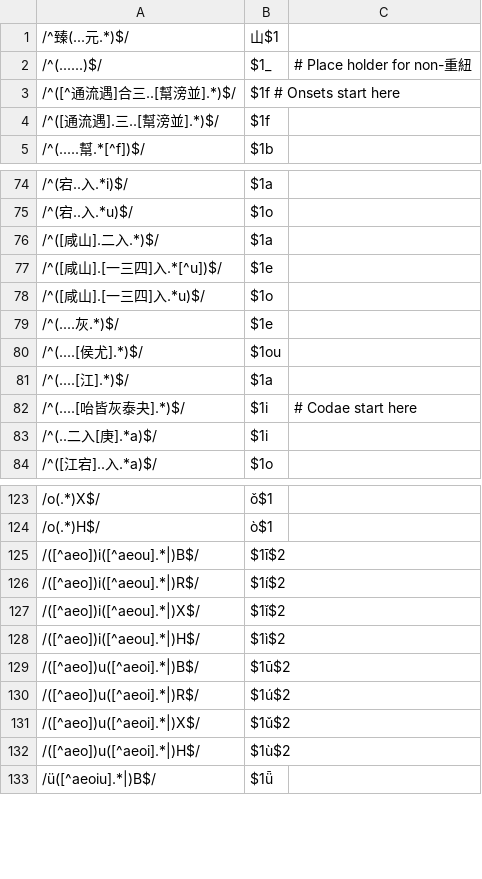
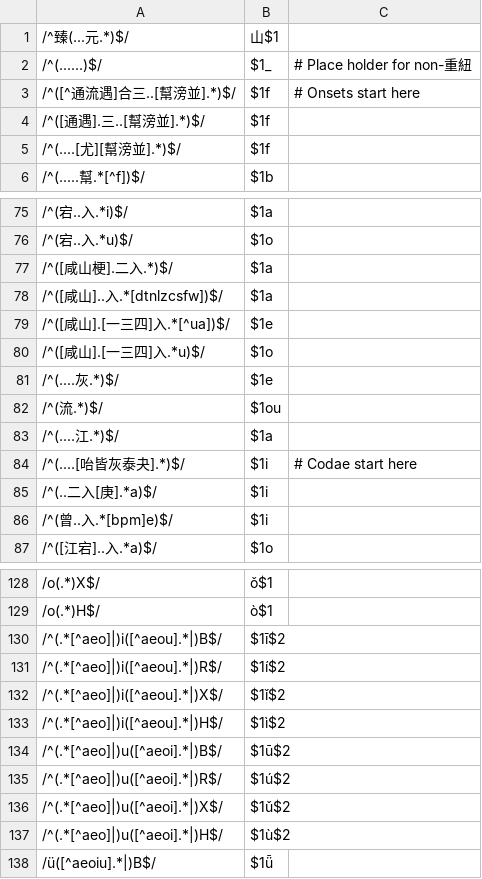
Before and after one commit to hhliow/mandarin, a TSV file: hhliow/canonicalToPinyin.tsv, drawn as a sheet; only a part is shown, gaps mark what is left out; the diff covers the shown part only.

```diff
--- a/hhliow/canonicalToPinyin.tsv
+++ b/hhliow/canonicalToPinyin.tsv
@@ -2,4 +2,5 @@
 /^(......)$/	$1_	# Place holder for non-重紐
-/^([^通流遇]合三..[幫滂並].*)$/	$1f # Onsets start here
-/^([通流遇].三..[幫滂並].*)$/	$1f
+/^([^通流遇]合三..[幫滂並].*)$/	$1f	# Onsets start here
+/^([通遇].三..[幫滂並].*)$/	$1f
+/^(....[尤][幫滂並].*)$/	$1f
 /^(.....幫.*[^f])$/	$1b
@@ -75,10 +76,12 @@
 /^(宕..入.*u)$/	$1o
-/^([咸山].二入.*)$/	$1a
-/^([咸山].[一三四]入.*[^u])$/	$1e
+/^([咸山梗].二入.*)$/	$1a
+/^([咸山]..入.*[dtnlzcsfw])$/	$1a
+/^([咸山].[一三四]入.*[^ua])$/	$1e
 /^([咸山].[一三四]入.*u)$/	$1o
 /^(....灰.*)$/	$1e
-/^(....[侯尤].*)$/	$1ou
-/^(....[江].*)$/	$1a
+/^(流.*)$/	$1ou
+/^(....江.*)$/	$1a
 /^(....[咍皆灰泰夬].*)$/	$1i	# Codae start here
 /^(..二入[庚].*a)$/	$1i
+/^(曾..入.*[bpm]e)$/	$1i
 /^([江宕]..入.*a)$/	$1o
@@ -124,10 +129,10 @@
 /o(.*)H$/	ò$1
-/([^aeo])i([^aeou].*|)B$/	$1ī$2
-/([^aeo])i([^aeou].*|)R$/	$1í$2
-/([^aeo])i([^aeou].*|)X$/	$1ǐ$2
-/([^aeo])i([^aeou].*|)H$/	$1ì$2
-/([^aeo])u([^aeoi].*|)B$/	$1ū$2
-/([^aeo])u([^aeoi].*|)R$/	$1ú$2
-/([^aeo])u([^aeoi].*|)X$/	$1ǔ$2
-/([^aeo])u([^aeoi].*|)H$/	$1ù$2
+/^(.*[^aeo]|)i([^aeou].*|)B$/	$1ī$2
+/^(.*[^aeo]|)i([^aeou].*|)R$/	$1í$2
+/^(.*[^aeo]|)i([^aeou].*|)X$/	$1ǐ$2
+/^(.*[^aeo]|)i([^aeou].*|)H$/	$1ì$2
+/^(.*[^aeo]|)u([^aeoi].*|)B$/	$1ū$2
+/^(.*[^aeo]|)u([^aeoi].*|)R$/	$1ú$2
+/^(.*[^aeo]|)u([^aeoi].*|)X$/	$1ǔ$2
+/^(.*[^aeo]|)u([^aeoi].*|)H$/	$1ù$2
 /ü([^aeoiu].*|)B$/	$1ǖ
```
Also changed, not shown: 5 added rows, 3 removed rows and 12 edited cells elsewhere in this file.
